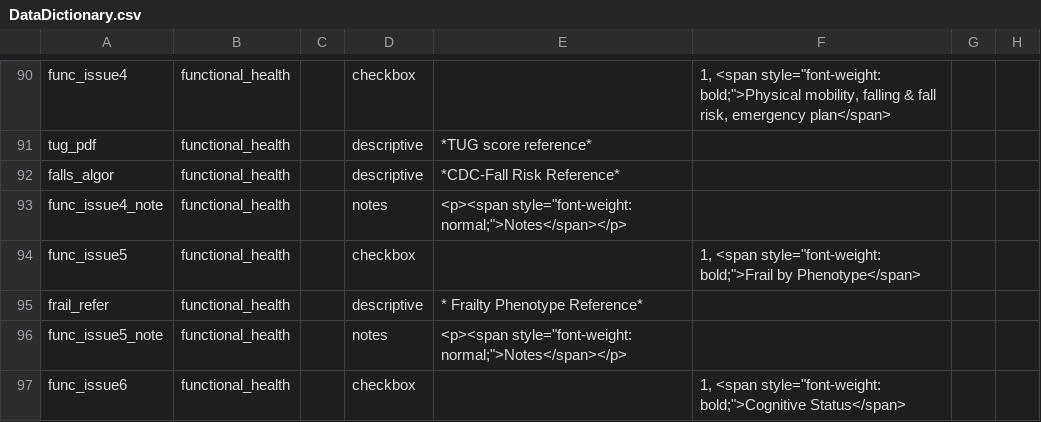
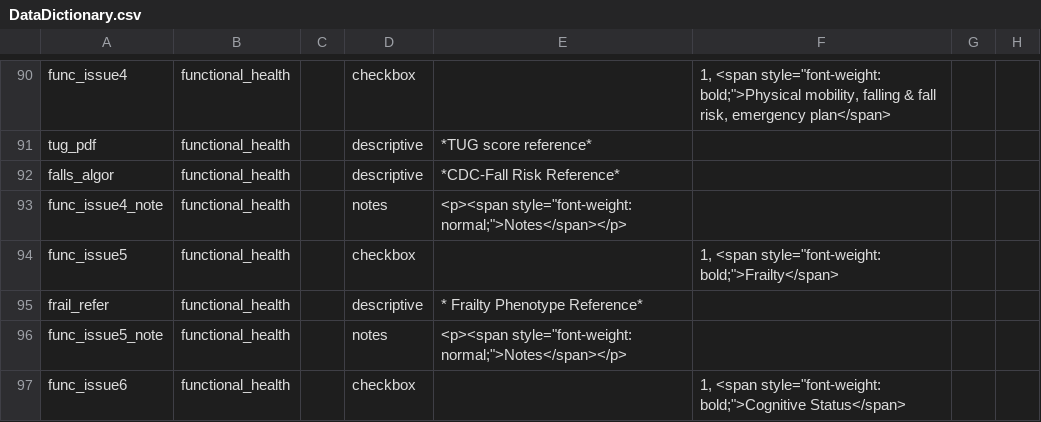
Before and after one commit to lcarlp/uvcnp, a CSV file: DataDictionary.csv, drawn as a sheet; only a part is shown, gaps mark what is left out; the diff names each change by its address in the sheet, - before the commit and + after, or states it on an @@ line.

Commit message:
Changed "Frail by Phenotype" to "Frailty" in "Functional Health" form.

```diff
--- a/DataDictionary.csv
+++ b/DataDictionary.csv
-F94: …<span style="font-weight: bold;">Frail by Phenotype</span>
+F94: …<span style="font-weight: bold;">Frailty</span>
```
